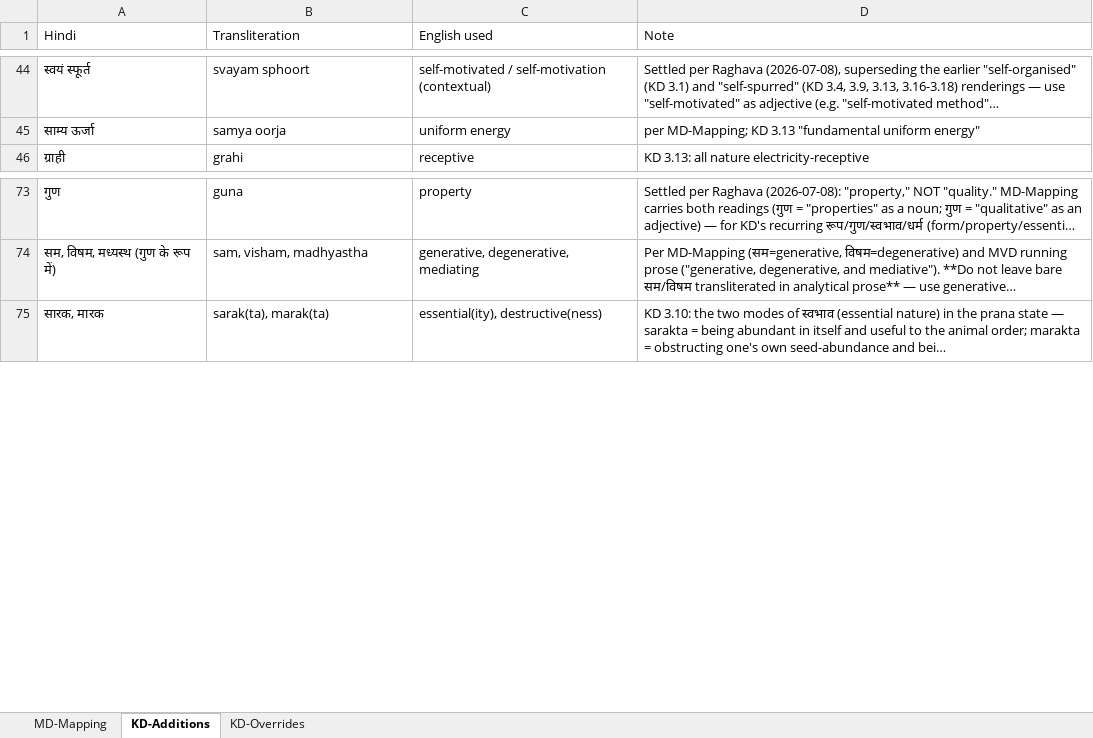
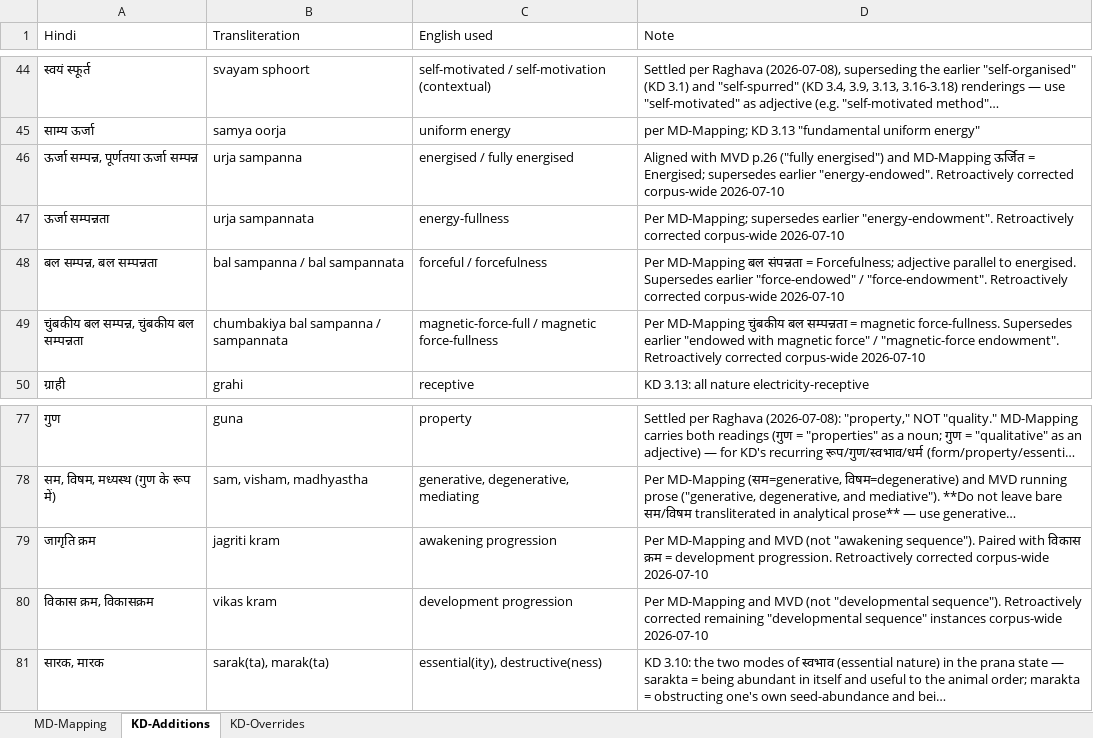
Before and after one commit to raghavamohan/AnalyticMadhyasthDarshan, an Excel workbook: References/Madhyasth-Darshan/KD-Karm-Darshan-English/KD-Translation-Glossary.xlsx, sheet KD-Additions, drawn as a sheet; only a part is shown, gaps mark what is left out; long unchanged cells end in …; values as stored, in another font and other column widths than the file's, no borders; the diff names each change by its address in the sheet, - before the commit and + after, or states it on an @@ line.

```diff
--- a/References/Madhyasth-Darshan/KD-Karm-Darshan-English/KD-Translation-Glossary.xlsx (sheet KD-Additions)
+++ b/References/Madhyasth-Darshan/KD-Karm-Darshan-English/KD-Translation-Glossary.xlsx (sheet KD-Additions)
+row 46: ऊर्जा सम्पन्न, पूर्णतया ऊर्जा सम्पन्न | urja sampanna | energised / fully energised | Aligned with MVD p.26 ("fully energised") and MD-Mapping ऊर्जित = Energised; supersedes earlier "energy-endowed". Retroactively corrected corpus-wide 2026-07-10
+row 47: ऊर्जा सम्पन्नता | urja sampannata | energy-fullness | Per MD-Mapping; supersedes earlier "energy-endowment". Retroactively corrected corpus-wide 2026-07-10
+row 48: बल सम्पन्न, बल सम्पन्नता | bal sampanna / bal sampannata | forceful / forcefulness | Per MD-Mapping बल संपन्नता = Forcefulness; adjective parallel to energised. Supersedes earlier "force-endowed" / "force-endowment". Retroactively corrected corpus-wide 2026-07-10
+row 49: चुंबकीय बल सम्पन्न, चुंबकीय बल सम्पन्नता | chumbakiya bal sampanna / sampannata | magnetic-force-full / magnetic force-fullness | Per MD-Mapping चुंबकीय बल सम्पन्नता = magnetic force-fullness. Supersedes earlier "endowed with magnetic force" / "magnetic-force endowment". Retroactively corrected corpus-wide 2026-07-10
+row 79: जागृति क्रम | jagriti kram | awakening progression | Per MD-Mapping and MVD (not "awakening sequence"). Paired with विकास क्रम = development progression. Retroactively corrected corpus-wide 2026-07-10
+row 80: विकास क्रम, विकासक्रम | vikas kram | development progression | Per MD-Mapping and MVD (not "developmental sequence"). Retroactively corrected remaining "developmental sequence" instances corpus-wide 2026-07-10
```
Also changed, not shown: sheet KD-Overrides, 6 other files.
